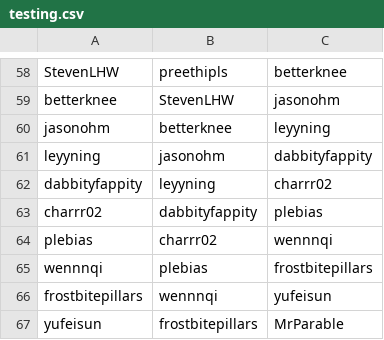
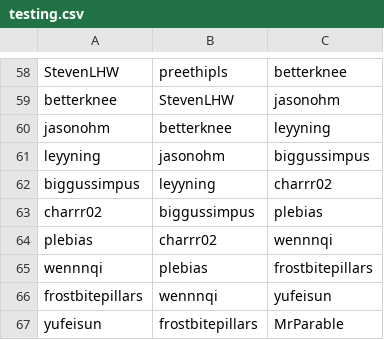
Before and after one commit to nelsonchoo456/ursa-angelbear-cupidbear-bot, a CSV file: testing.csv, drawn as a sheet; only a part is shown, gaps mark what is left out.

Commit message:
Update testing.csv
update for alan's telehandle

```diff
--- a/testing.csv
+++ b/testing.csv
@@ -60,5 +60,5 @@ betterknee, StevenLHW, jasonohm
 jasonohm, betterknee, leyyning
-leyyning, jasonohm, dabbityfappity
-dabbityfappity, leyyning, charrr02
-charrr02, dabbityfappity, plebias
+leyyning, jasonohm, biggussimpus
+biggussimpus, leyyning, charrr02
+charrr02, biggussimpus, plebias
 plebias, charrr02, wennnqi
```
